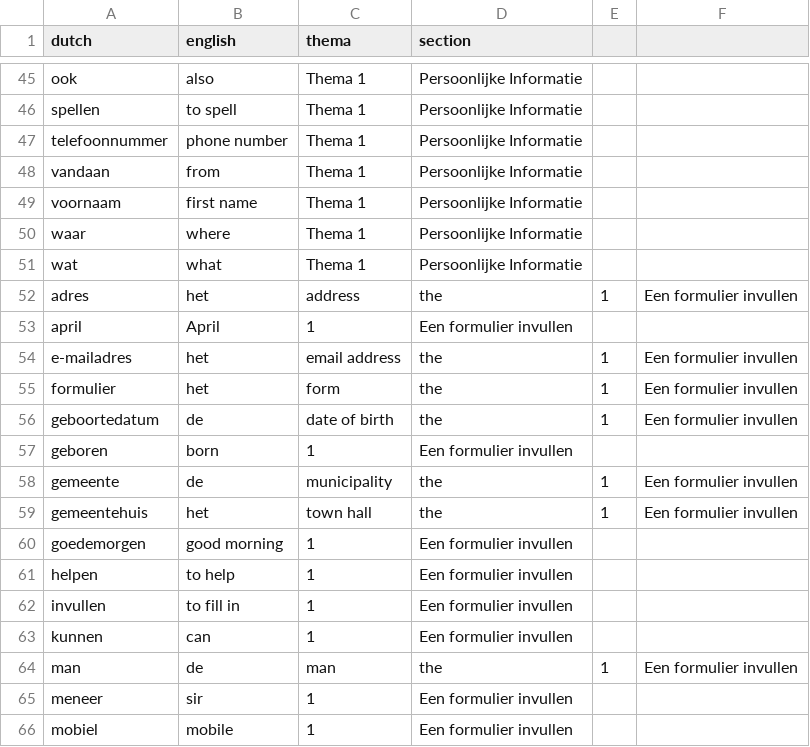
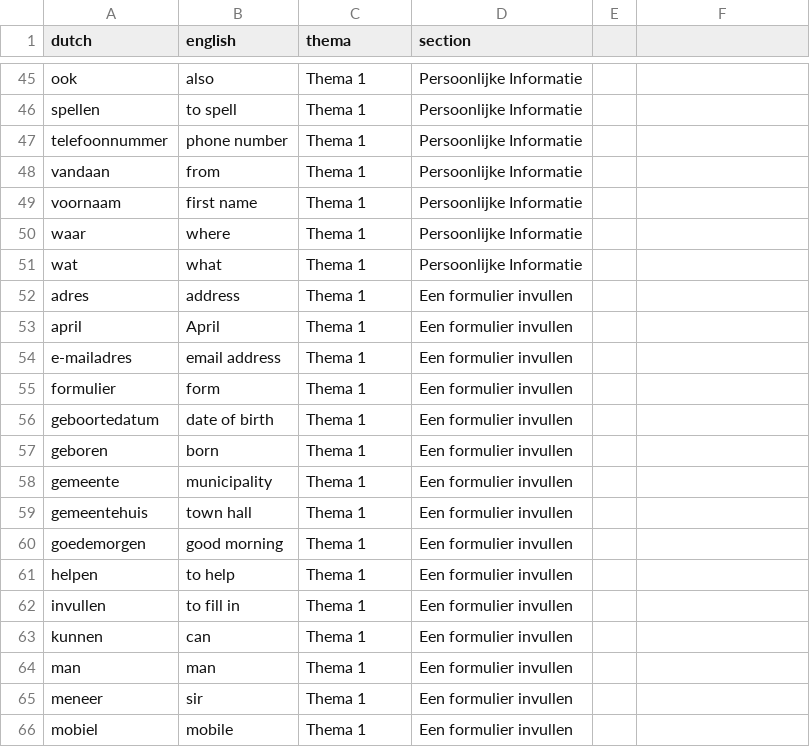
Before and after one commit to vemarahub/taal-kaarten-maker, a CSV file: public/vocabulary.csv, drawn as a sheet; only a part is shown, gaps mark what is left out; the diff covers the shown part only.

Commit message:
new vocab for thema 1

```diff
--- a/public/vocabulary.csv
+++ b/public/vocabulary.csv
@@ -51,16 +51,16 @@ waar,where,Thema 1,Persoonlijke Informatie
 wat,what,Thema 1,Persoonlijke Informatie
-adres,het,address, the,1,Een formulier invullen
-april,April,1,Een formulier invullen
-e-mailadres,het,email address, the,1,Een formulier invullen
-formulier,het,form, the,1,Een formulier invullen
-geboortedatum,de,date of birth, the,1,Een formulier invullen
-geboren,born,1,Een formulier invullen
-gemeente,de,municipality, the,1,Een formulier invullen
-gemeentehuis,het,town hall, the,1,Een formulier invullen
-goedemorgen,good morning,1,Een formulier invullen
-helpen,to help,1,Een formulier invullen
-invullen,to fill in,1,Een formulier invullen
-kunnen,can,1,Een formulier invullen
-man,de,man, the,1,Een formulier invullen
-meneer,sir,1,Een formulier invullen
-mobiel,mobile,1,Een formulier invullen
+adres,address,Thema 1,Een formulier invullen
+april,April,Thema 1,Een formulier invullen
+e-mailadres,email address,Thema 1,Een formulier invullen
+formulier,form,Thema 1,Een formulier invullen
+geboortedatum,date of birth,Thema 1,Een formulier invullen
+geboren,born,Thema 1,Een formulier invullen
+gemeente,municipality,Thema 1,Een formulier invullen
+gemeentehuis,town hall,Thema 1,Een formulier invullen
+goedemorgen,good morning,Thema 1,Een formulier invullen
+helpen,to help,Thema 1,Een formulier invullen
+invullen,to fill in,Thema 1,Een formulier invullen
+kunnen,can,Thema 1,Een formulier invullen
+man,man,Thema 1,Een formulier invullen
+meneer,sir,Thema 1,Een formulier invullen
+mobiel,mobile,Thema 1,Een formulier invullen
```
Also changed, not shown: 25 edited cells elsewhere in this file.
